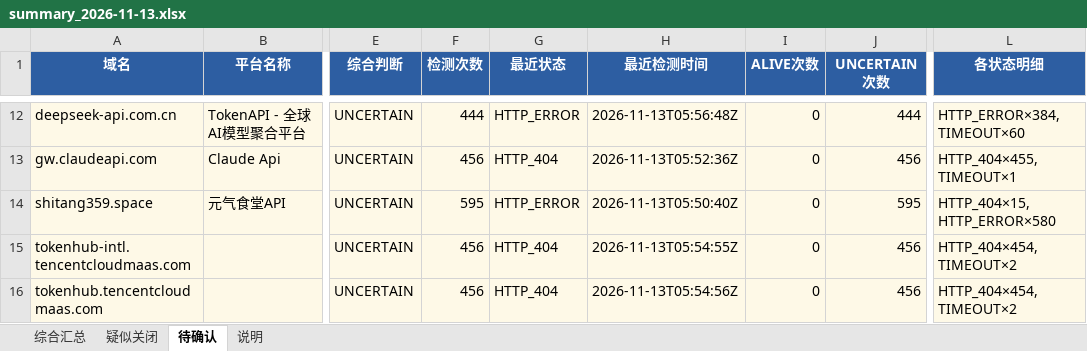
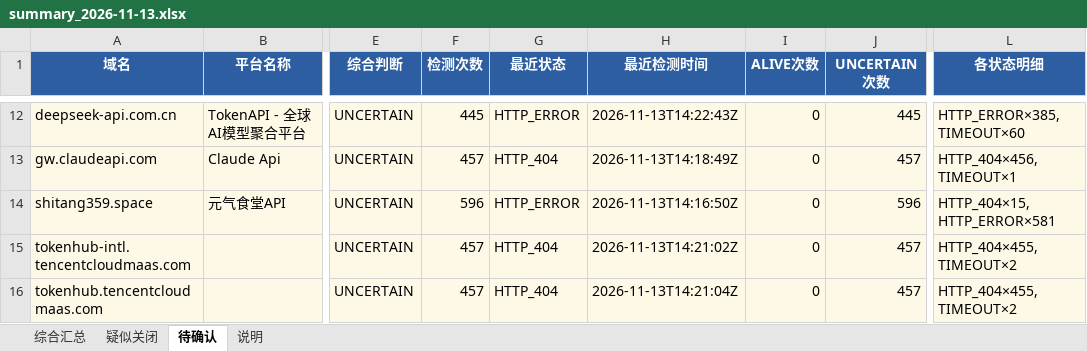
Before and after one commit to BaojuanWang/LLM-APIgateways-monitor, an Excel workbook: results/summary_2026-11-13.xlsx, sheet 待确认, drawn as a sheet; only a part is shown, gaps mark what is left out; values as stored, in another font and other column widths than the file's, no borders; the diff covers the shown part only; the diff names each change by its address in the sheet, - before the commit and + after, or states it on an @@ line.

```diff
--- a/results/summary_2026-11-13.xlsx (sheet 待确认)
+++ b/results/summary_2026-11-13.xlsx (sheet 待确认)
-F12 (检测次数): 444
+F12 (检测次数): 445
-H12 (最近检测时间): 2026-11-13T05:56:48Z
+H12 (最近检测时间): 2026-11-13T14:22:43Z
-J12 (UNCERTAIN次数): 444
+J12 (UNCERTAIN次数): 445
-L12 (各状态明细): HTTP_ERROR×384, TIMEOUT×60
+L12 (各状态明细): HTTP_ERROR×385, TIMEOUT×60
-F13 (检测次数): 456
+F13 (检测次数): 457
-H13 (最近检测时间): 2026-11-13T05:52:36Z
+H13 (最近检测时间): 2026-11-13T14:18:49Z
-J13 (UNCERTAIN次数): 456
+J13 (UNCERTAIN次数): 457
-L13 (各状态明细): HTTP_404×455, TIMEOUT×1
+L13 (各状态明细): HTTP_404×456, TIMEOUT×1
-F14 (检测次数): 595
+F14 (检测次数): 596
-H14 (最近检测时间): 2026-11-13T05:50:40Z
+H14 (最近检测时间): 2026-11-13T14:16:50Z
-J14 (UNCERTAIN次数): 595
+J14 (UNCERTAIN次数): 596
-L14 (各状态明细): HTTP_404×15, HTTP_ERROR×580
+L14 (各状态明细): HTTP_404×15, HTTP_ERROR×581
-F15:F16 (检测次数): 456
+F15:F16 (检测次数): 457
-H15 (最近检测时间): 2026-11-13T05:54:55Z
+H15 (最近检测时间): 2026-11-13T14:21:02Z
-J15:J16 (UNCERTAIN次数): 456
+J15:J16 (UNCERTAIN次数): 457
-L15:L16 (各状态明细): HTTP_404×454, TIMEOUT×2
+L15:L16 (各状态明细): HTTP_404×455, TIMEOUT×2
-H16 (最近检测时间): 2026-11-13T05:54:56Z
+H16 (最近检测时间): 2026-11-13T14:21:04Z
```
Also changed, not shown: 40 edited cells elsewhere in this sheet, sheet 综合汇总, sheet 疑似关闭, sheet 说明, 6 other files.
